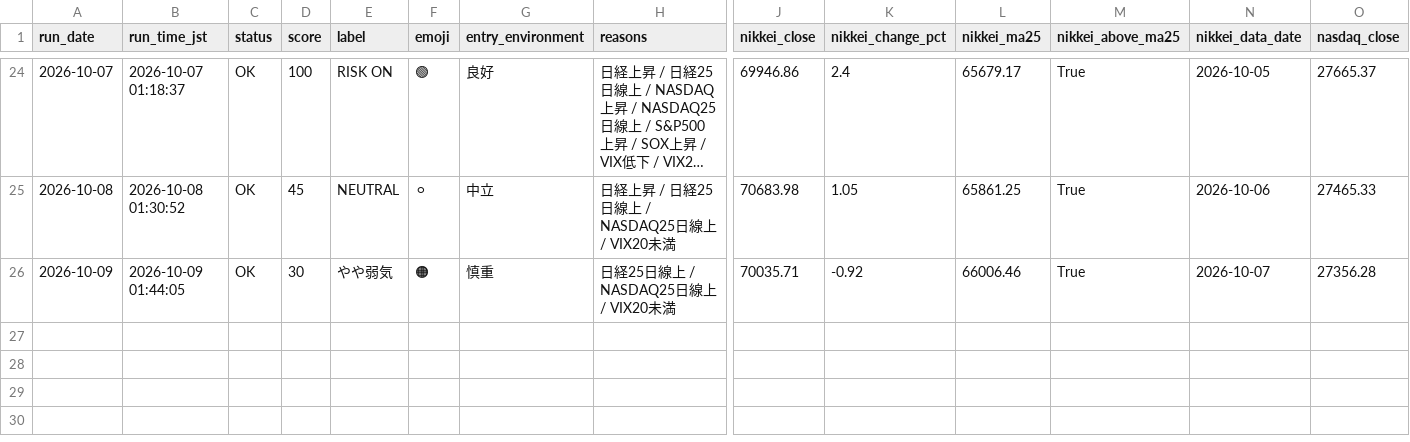
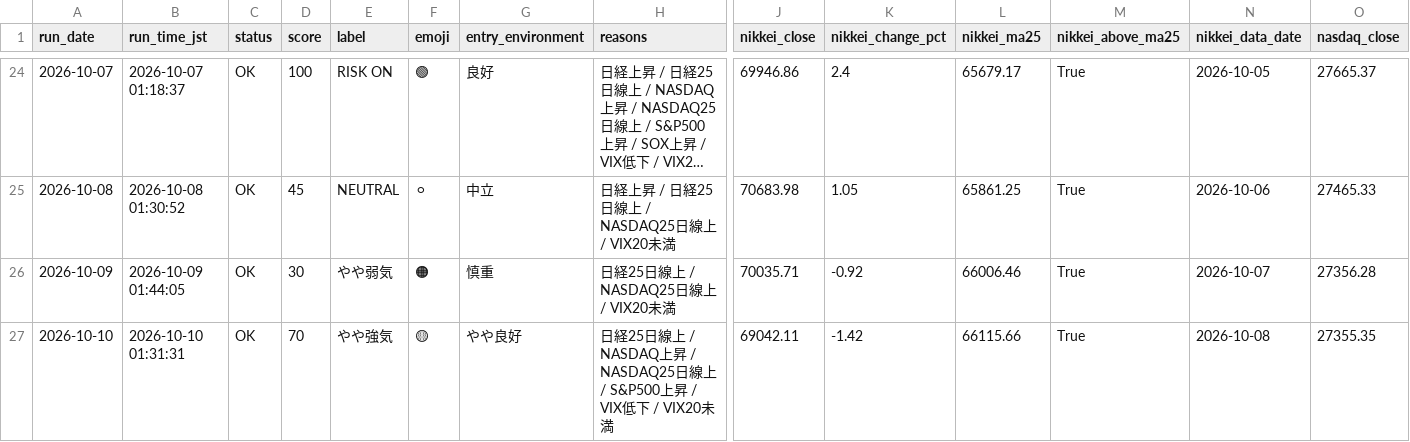
Before and after one commit to rikubell0954-del/stock-monito, a CSV file: results/market_regime_history.csv, drawn as a sheet; only a part is shown, gaps mark what is left out; long unchanged cells end in …; rows hold the shown columns only; the diff names each change by its address in the sheet, - before the commit and + after, or states it on an @@ line.

```diff
--- a/results/market_regime_history.csv
+++ b/results/market_regime_history.csv
+row 27: 2026-10-10 | 2026-10-10 01:31:31 | OK | 70 | やや強気 | 🟡 | やや良好 | 日経25日線上 / NASDAQ上昇 / NASDAQ25日線上 / S&P500上昇 / VIX低下 / VIX20未満 | 69042.11 | -1.42 | 66115.66 | True | 2026-10-08 | 27355.35
```
Also changed, not shown: results/market_regime.csv, results/ranked_candidates.csv, 9 other files.
